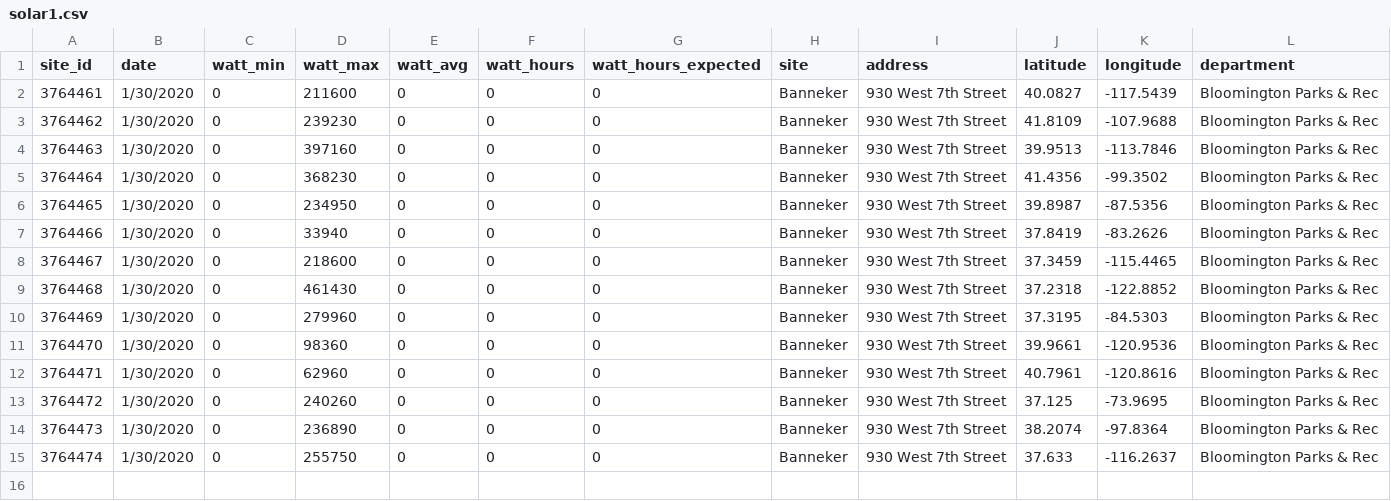
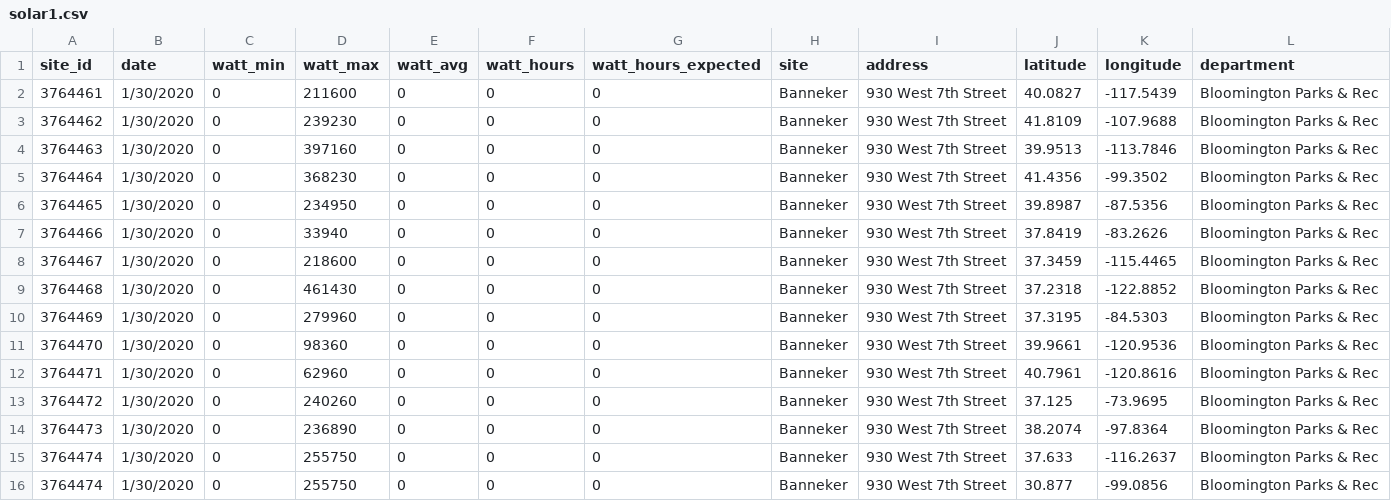
Before and after one commit to Navak94/map_visualization, a CSV file: solar1.csv, drawn as a sheet; the diff names each change by its address in the sheet, - before the commit and + after, or states it on an @@ line.

Commit message:
Update solar1.csv

```diff
--- a/solar1.csv
+++ b/solar1.csv
+row 16: 3764474 | 1/30/2020 | 0 | 255750 | 0 | 0 | 0 | Banneker | 930 West 7th Street | 30.877 | -99.0856 | Bloomington Parks & Rec
```
